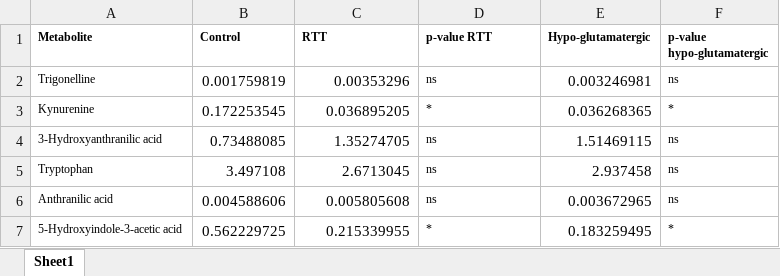
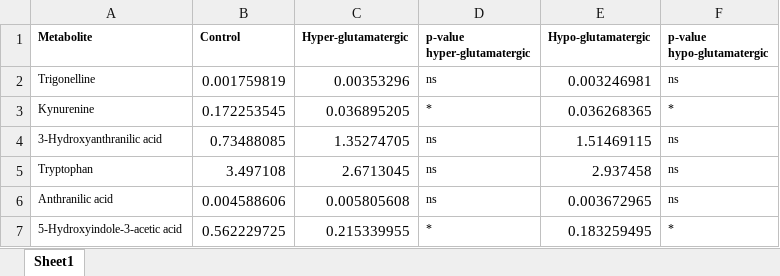
Before and after one commit to sofiaillescasb/metabolomics, an Excel workbook: paper/Tables/Suplemmentary_2.xlsx, sheet Sheet1, drawn as a sheet; only a part is shown; values as stored, in another font and other column widths than the file's, no borders; the diff names each change by its address in the sheet, - before the commit and + after, or states it on an @@ line.

```diff
--- a/paper/Tables/Suplemmentary_2.xlsx (sheet Sheet1)
+++ b/paper/Tables/Suplemmentary_2.xlsx (sheet Sheet1)
-C1: RTT
+C1: Hyper-glutamatergic
-D1: p-value RTT
+D1: p-value hyper-glutamatergic
```
Also changed, not shown: 3 other files.
